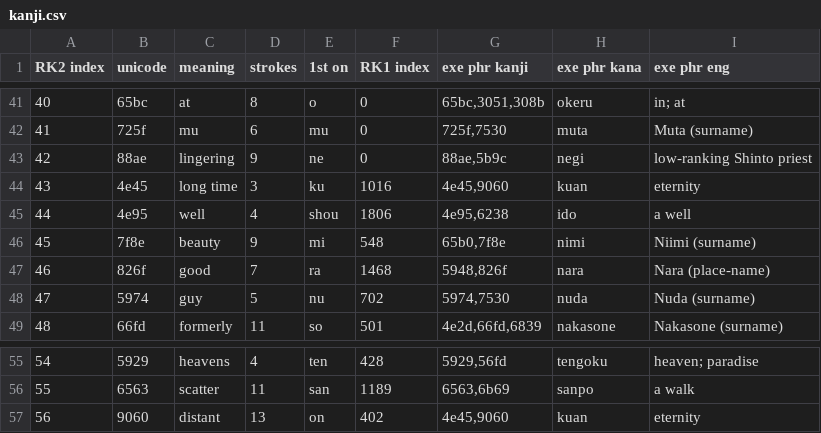
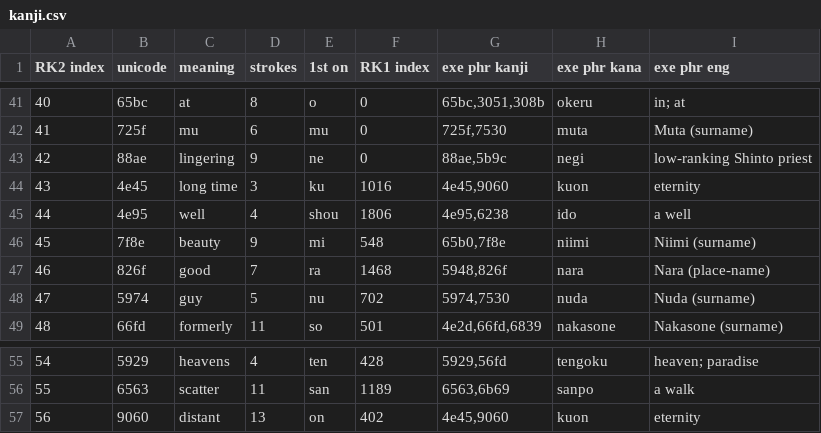
Before and after one commit to gmcnutt/kanji, a CSV file: kanji.csv, drawn as a sheet; only a part is shown, gaps mark what is left out.

Commit message:
Fix a wrong kana

```diff
--- a/kanji.csv
+++ b/kanji.csv
@@ -43,5 +43,5 @@ RK2 index,unicode,meaning,strokes,1st on,RK1 index,exe phr kanji,exe phr kana,ex
 42,88ae,lingering,9,ne,0,"88ae,5b9c",negi,"low-ranking Shinto priest"
-43,4e45,long time,3,ku,1016,"4e45,9060",kuan,"eternity"
+43,4e45,long time,3,ku,1016,"4e45,9060",kuon,"eternity"
 44,4e95,well,4,shou,1806,"4e95,6238",ido,"a well"
-45,7f8e,beauty,9,mi,548,"65b0,7f8e",nimi,"Niimi (surname)"
+45,7f8e,beauty,9,mi,548,"65b0,7f8e",niimi,"Niimi (surname)"
 46,826f,good,7,ra,1468,"5948,826f",nara,"Nara (place-name)"
@@ -56,2 +56,2 @@ RK2 index,unicode,meaning,strokes,1st on,RK1 index,exe phr kanji,exe phr kana,ex
 55,6563,scatter,11,san,1189,"6563,6b69",sanpo,"a walk"
-56,9060,distant,13,on,402,"4e45,9060",kuan,"eternity"
+56,9060,distant,13,on,402,"4e45,9060",kuon,"eternity"
```
